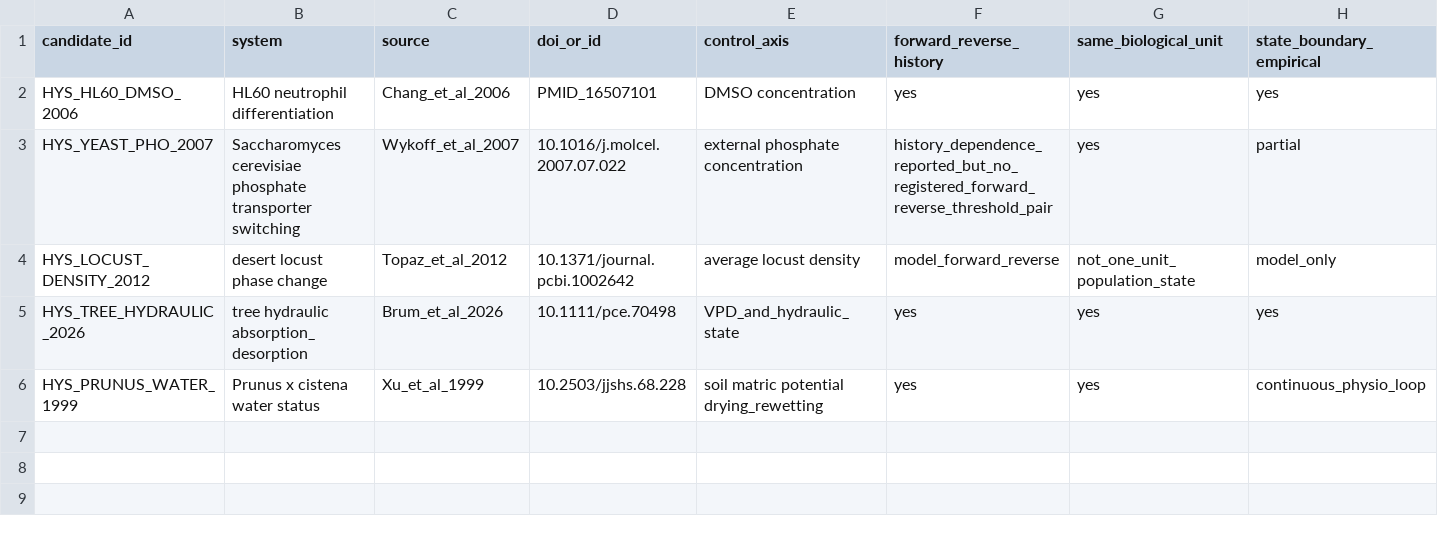
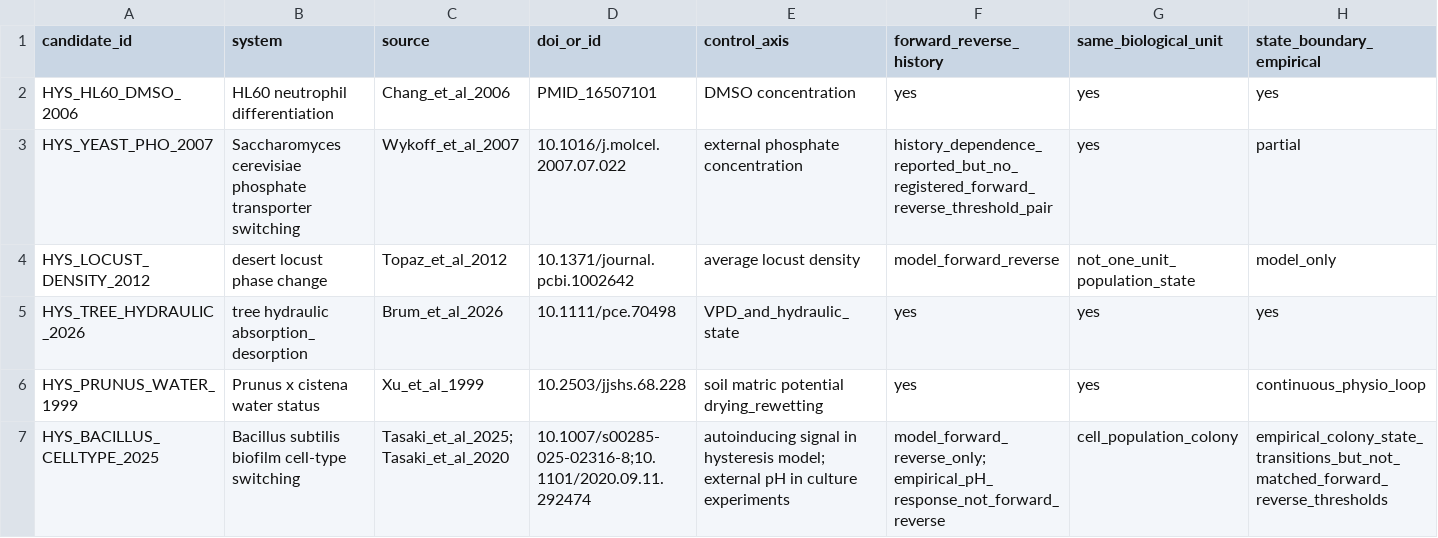
Before and after one commit to zuizui0223/balance, a CSV file: data/BALANCE_HYSTERESIS_CANDIDATE_AUDIT_V1.csv, drawn as a sheet; only a part is shown; rows hold the shown columns only; the diff names each change by its address in the sheet, - before the commit and + after, or states it on an @@ line.

Commit message:
Add Bacillus cell-type hysteresis near miss

```diff
--- a/data/BALANCE_HYSTERESIS_CANDIDATE_AUDIT_V1.csv
+++ b/data/BALANCE_HYSTERESIS_CANDIDATE_AUDIT_V1.csv
+row 7: HYS_BACILLUS_CELLTYPE_2025 | Bacillus subtilis biofilm cell-type switching | Tasaki_et_al_2025;Tasaki_et_al_2020 | 10.1007/s00285-025-02316-8;10.1101/2020.09.11.292474 | autoinducing signal in hysteresis model; external pH in culture experiments | model_forward_reverse_only; empirical_pH_response_not_forward_reverse | cell_population_colony | empirical_colony_state_transitions_but_not_matched_forward_reverse_thresholds
```
